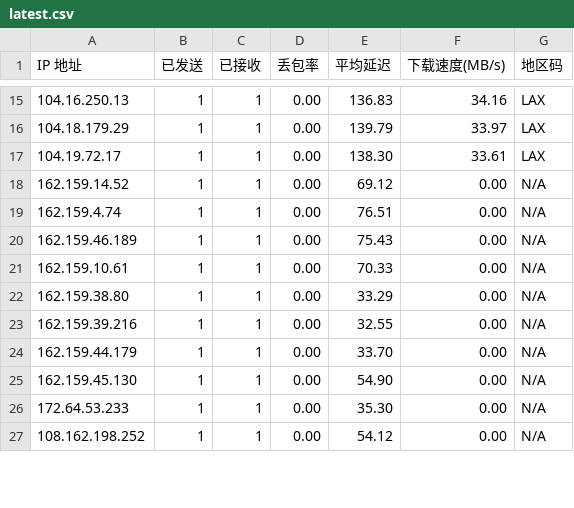
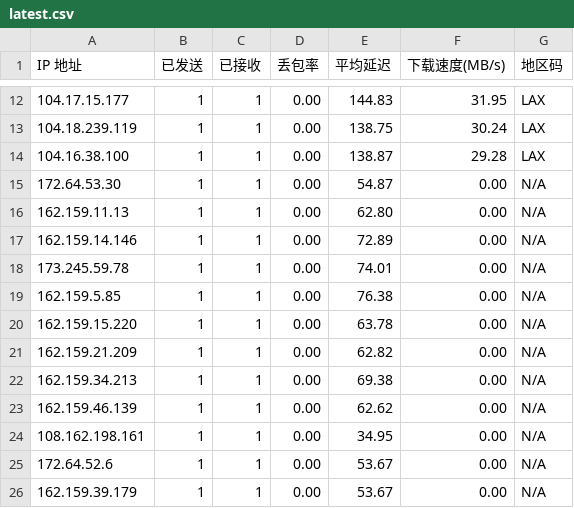
Before and after one commit to ahang39/router, a CSV file: latest.csv, drawn as a sheet; only a part is shown, gaps mark what is left out; the diff covers the shown part only.

```diff
--- a/latest.csv
+++ b/latest.csv
@@ -15,13 +12,15 @@ IP 地址,已发送,已接收,丢包率,平均延迟,下载速度(MB/s),地区
-104.16.250.13,1,1,0.00,136.83,34.16,LAX
-104.18.179.29,1,1,0.00,139.79,33.97,LAX
-104.19.72.17,1,1,0.00,138.30,33.61,LAX
-162.159.14.52,1,1,0.00,69.12,0.00,N/A
-162.159.4.74,1,1,0.00,76.51,0.00,N/A
-162.159.46.189,1,1,0.00,75.43,0.00,N/A
-162.159.10.61,1,1,0.00,70.33,0.00,N/A
-162.159.38.80,1,1,0.00,33.29,0.00,N/A
-162.159.39.216,1,1,0.00,32.55,0.00,N/A
-162.159.44.179,1,1,0.00,33.70,0.00,N/A
-162.159.45.130,1,1,0.00,54.90,0.00,N/A
-172.64.53.233,1,1,0.00,35.30,0.00,N/A
-108.162.198.252,1,1,0.00,54.12,0.00,N/A
+104.17.15.177,1,1,0.00,144.83,31.95,LAX
+104.18.239.119,1,1,0.00,138.75,30.24,LAX
+104.16.38.100,1,1,0.00,138.87,29.28,LAX
+172.64.53.30,1,1,0.00,54.87,0.00,N/A
+162.159.11.13,1,1,0.00,62.80,0.00,N/A
+162.159.14.146,1,1,0.00,72.89,0.00,N/A
+173.245.59.78,1,1,0.00,74.01,0.00,N/A
+162.159.5.85,1,1,0.00,76.38,0.00,N/A
+162.159.15.220,1,1,0.00,63.78,0.00,N/A
+162.159.21.209,1,1,0.00,62.82,0.00,N/A
+162.159.34.213,1,1,0.00,69.38,0.00,N/A
+162.159.46.139,1,1,0.00,62.62,0.00,N/A
+108.162.198.161,1,1,0.00,34.95,0.00,N/A
+172.64.52.6,1,1,0.00,53.67,0.00,N/A
+162.159.39.179,1,1,0.00,53.67,0.00,N/A
```
Also changed, not shown: 1 added row, 3 removed rows and 33 edited cells elsewhere in this file, 1 other file.
